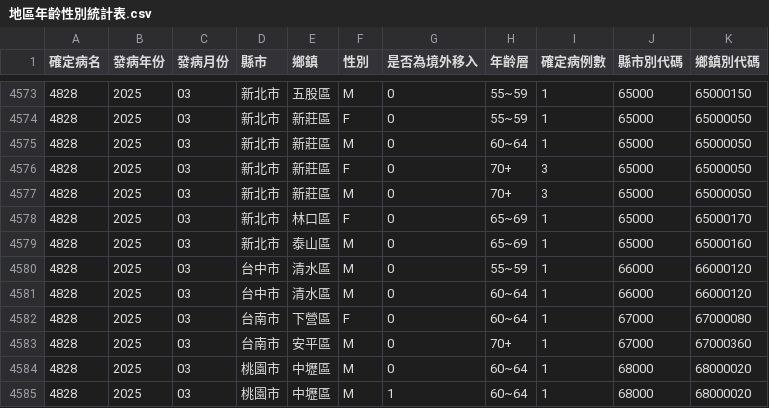
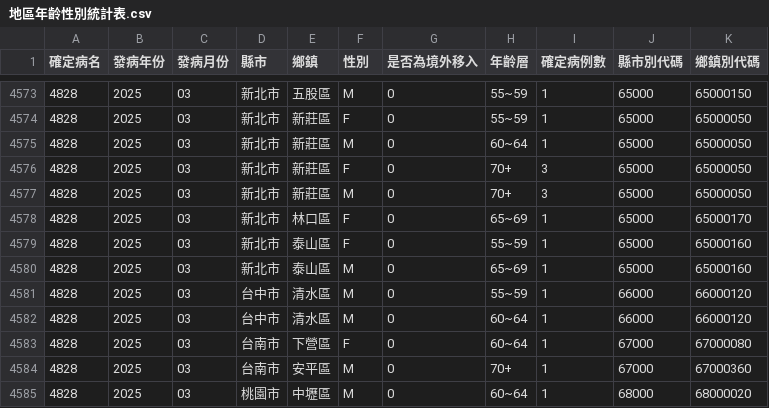
Before and after one commit to doggy8088/cdc-data, a CSV file: data/地區年齡性別統計表-退伍軍人病-依發病日統計(以月為單位)/地區年齡性別統計表.csv, drawn as a sheet; only a part is shown, gaps mark what is left out; the shorter side is filled out with more unchanged rows; the diff names each change by its address in the sheet, - before the commit and + after, or states it on an @@ line.

```diff
--- a/data/地區年齡性別統計表-退伍軍人病-依發病日統計(以月為單位)/地區年齡性別統計表.csv
+++ b/data/地區年齡性別統計表-退伍軍人病-依發病日統計(以月為單位)/地區年齡性別統計表.csv
+row 4579: 4828 | 2025 | 03 | 新北市 | 泰山區 | F | 0 | 55~59 | 1 | 65000 | 65000160
```
Also changed, not shown: data/地區年齡性別統計表-退伍軍人病-依個案研判日統計(以週為單位)/地區年齡性別統計表.csv, data/地區年齡性別統計表-退伍軍人病-依發病日統計(以週為單位)/地區年齡性別統計表.csv, 7 other files.
